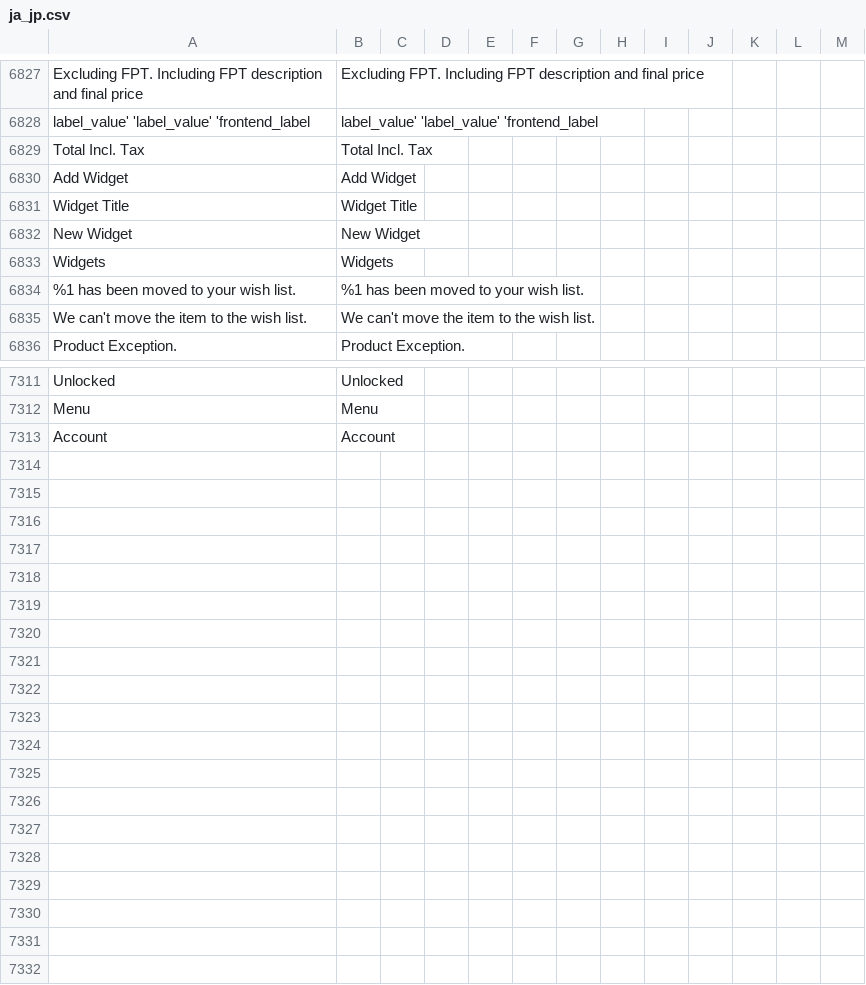
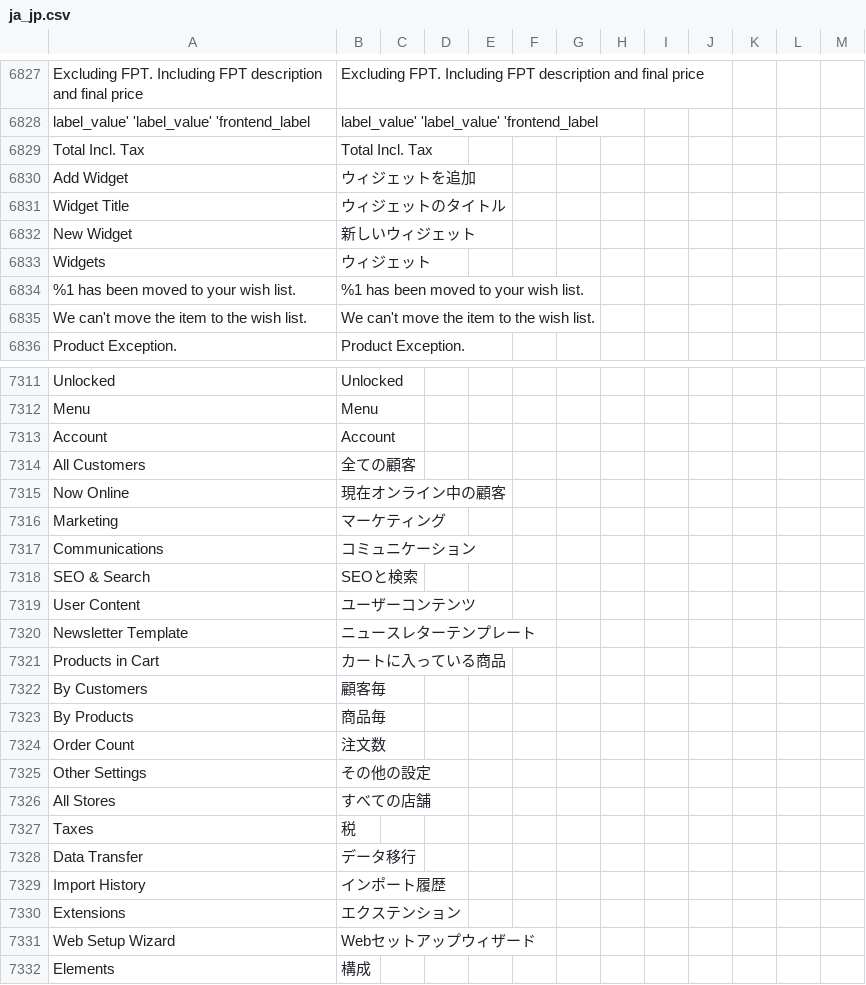
Before and after one commit to nakanek/m2-japaneselocale, a CSV file: ja_jp.csv, drawn as a sheet; only a part is shown, gaps mark what is left out; the diff covers the shown part only; the diff names each change by its address in the sheet, - before the commit and + after, or states it on an @@ line.

Commit message:
Update translates for admin

```diff
--- a/ja_jp.csv
+++ b/ja_jp.csv
-B6830: Add Widget
+B6830: ウィジェットを追加
-B6831: Widget Title
+B6831: ウィジェットのタイトル
-B6832: New Widget
+B6832: 新しいウィジェット
-B6833: Widgets
+B6833: ウィジェット
+row 7314: All Customers | 全ての顧客
+row 7315: Now Online | 現在オンライン中の顧客
+row 7316: Marketing | マーケティング
+row 7317: Communications | コミュニケーション
+row 7318: SEO & Search | SEOと検索
+row 7319: User Content | ユーザーコンテンツ
+row 7320: Newsletter Template | ニュースレターテンプレート
+row 7321: Products in Cart | カートに入っている商品
+row 7322: By Customers | 顧客毎
+row 7323: By Products | 商品毎
+row 7324: Order Count | 注文数
+row 7325: Other Settings | その他の設定
+row 7326: All Stores | すべての店舗
+row 7327: Taxes | 税
+row 7328: Data Transfer | データ移行
+row 7329: Import History | インポート履歴
+row 7330: Extensions | エクステンション
+row 7331: Web Setup Wizard | Webセットアップウィザード
+row 7332: Elements | 構成
```
Also changed, not shown: 30 edited cells elsewhere in this file.
